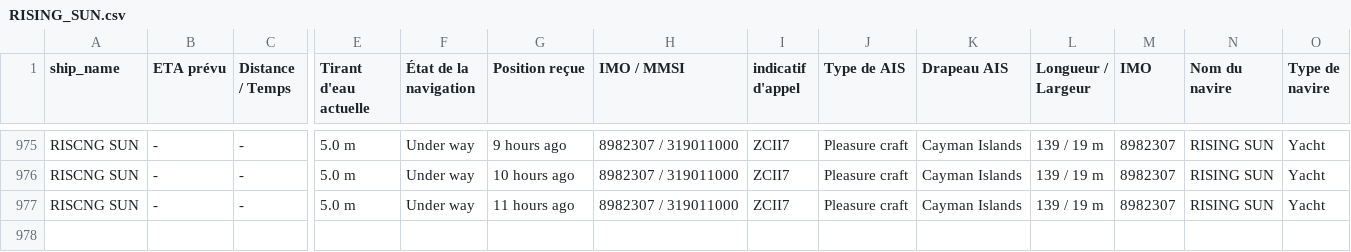
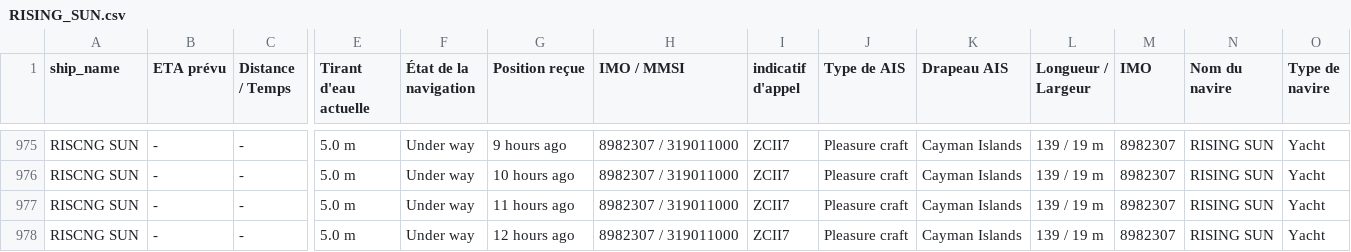
Before and after one commit to ZouarhiYassmin/ais-dataset-vesselfinder, a CSV file: data/RISING_SUN.csv, drawn as a sheet; only a part is shown, gaps mark what is left out; rows hold the shown columns only; the diff names each change by its address in the sheet, - before the commit and + after, or states it on an @@ line.

```diff
--- a/data/RISING_SUN.csv
+++ b/data/RISING_SUN.csv
+row 978: RISCNG SUN | - | - | 5.0 m | Under way | 12 hours ago | 8982307 / 319011000 | ZCII7 | Pleasure craft | Cayman Islands | 139 / 19 m | 8982307 | RISING SUN | Yacht
```
Also changed, not shown: data/ARROW.csv, data/FORTUNATE_SUN.csv, 5 other files.
